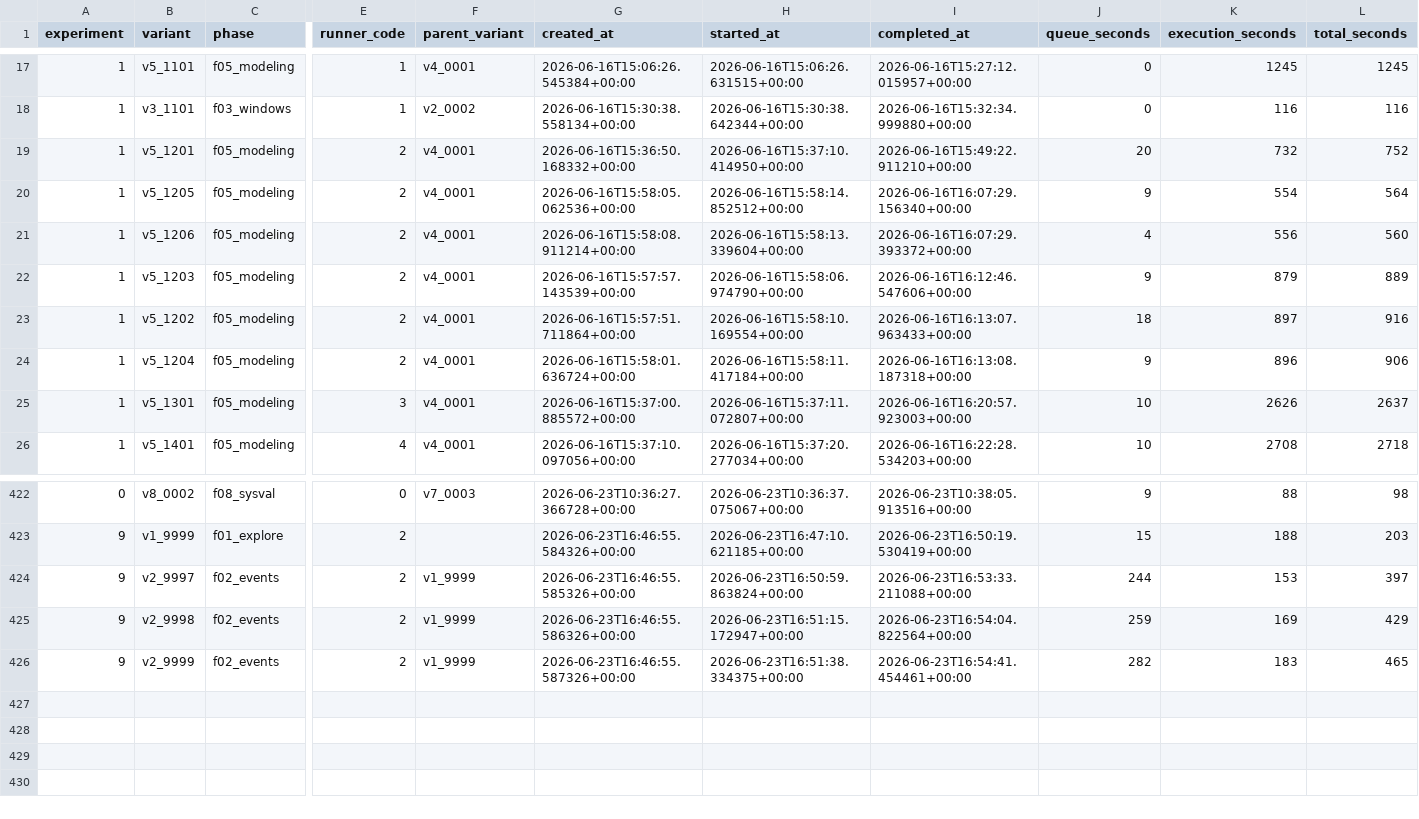
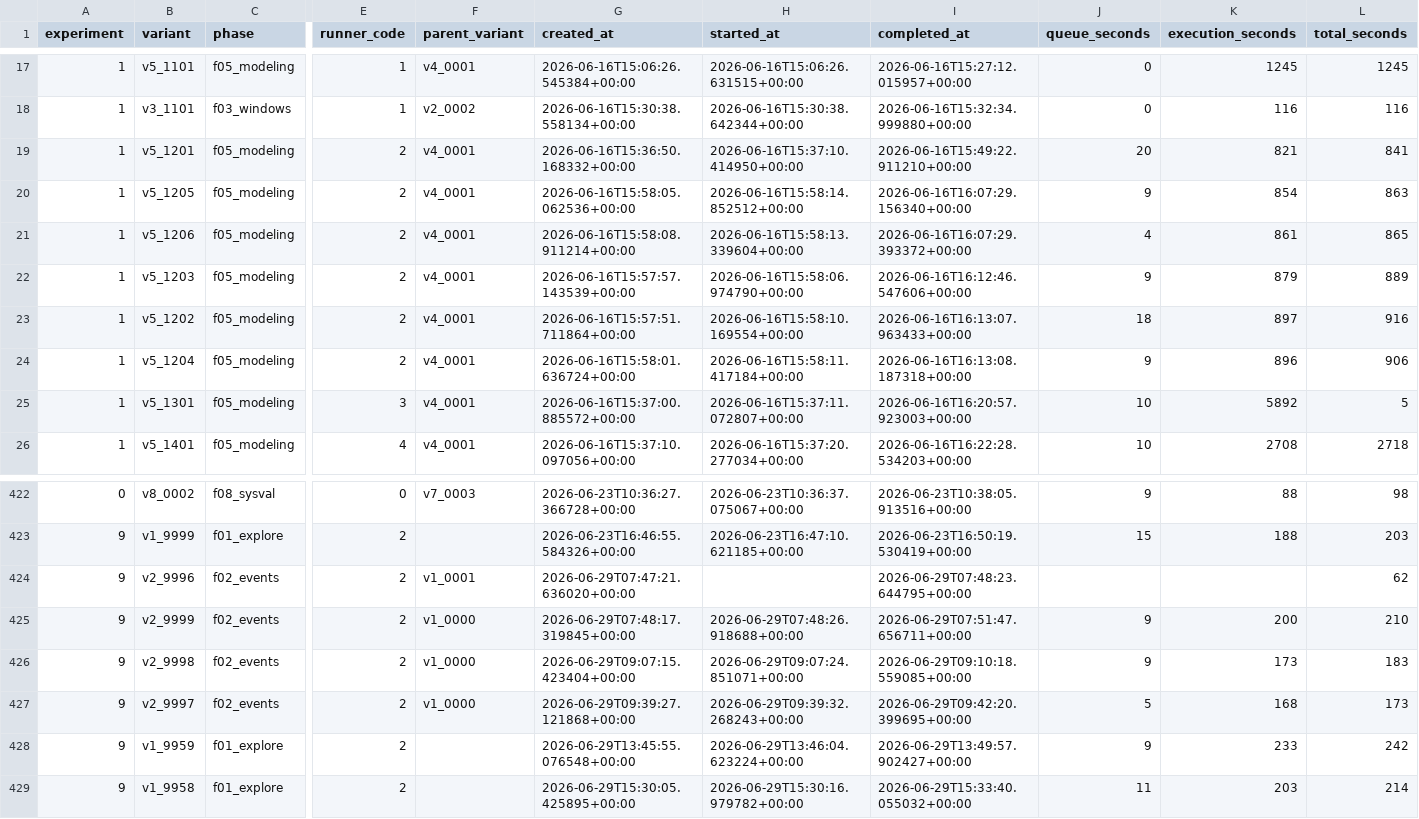
Before and after one commit to Tehedor/MLOPS_Dashboard-Clrl, a CSV file: analisis/validacion_variants.csv, drawn as a sheet; only a part is shown, gaps mark what is left out; addresses are those after the commit; rows hold the shown columns only; the diff covers the shown part only; the diff names each change by its address in the sheet, - before the commit and + after, or states it on an @@ line.

```diff
--- a/analisis/validacion_variants.csv
+++ b/analisis/validacion_variants.csv
-K19 (execution_seconds): 732
+K19 (execution_seconds): 821
-L19 (total_seconds): 752
+L19 (total_seconds): 841
-K20 (execution_seconds): 554
+K20 (execution_seconds): 854
-L20 (total_seconds): 564
+L20 (total_seconds): 863
-K21 (execution_seconds): 556
+K21 (execution_seconds): 861
-L21 (total_seconds): 560
+L21 (total_seconds): 865
-K25 (execution_seconds): 2626
+K25 (execution_seconds): 5892
-L25 (total_seconds): 2637
+L25 (total_seconds): 5
+row 424: 9 | v2_9996 | f02_events | 2 | v1_0001 | 2026-06-29T07:47:21.636020+00:00 |  | 2026-06-29T07:48:23.644795+00:00 |  |  | 62
-B425 (variant): v2_9997
+B425 (variant): v2_9999
-F425:F427 (parent_variant): v1_9999
+F425:F427 (parent_variant): v1_0000
-G425 (created_at): 2026-06-23T16:46:55.585326+00:00
+G425 (created_at): 2026-06-29T07:48:17.319845+00:00
-H425 (started_at): 2026-06-23T16:50:59.863824+00:00
+H425 (started_at): 2026-06-29T07:48:26.918688+00:00
-I425 (completed_at): 2026-06-23T16:53:33.211088+00:00
+I425 (completed_at): 2026-06-29T07:51:47.656711+00:00
-J425 (queue_seconds): 244
+J425 (queue_seconds): 9
-K425 (execution_seconds): 153
+K425 (execution_seconds): 200
-L425 (total_seconds): 397
+L425 (total_seconds): 210
-G426 (created_at): 2026-06-23T16:46:55.586326+00:00
+G426 (created_at): 2026-06-29T09:07:15.423404+00:00
-H426 (started_at): 2026-06-23T16:51:15.172947+00:00
+H426 (started_at): 2026-06-29T09:07:24.851071+00:00
-I426 (completed_at): 2026-06-23T16:54:04.822564+00:00
+I426 (completed_at): 2026-06-29T09:10:18.559085+00:00
-J426 (queue_seconds): 259
+J426 (queue_seconds): 9
-K426 (execution_seconds): 169
+K426 (execution_seconds): 173
-L426 (total_seconds): 429
+L426 (total_seconds): 183
-B427 (variant): v2_9999
+B427 (variant): v2_9997
-G427 (created_at): 2026-06-23T16:46:55.587326+00:00
+G427 (created_at): 2026-06-29T09:39:27.121868+00:00
-H427 (started_at): 2026-06-23T16:51:38.334375+00:00
+H427 (started_at): 2026-06-29T09:39:32.268243+00:00
-I427 (completed_at): 2026-06-23T16:54:41.454461+00:00
+I427 (completed_at): 2026-06-29T09:42:20.399695+00:00
-J427 (queue_seconds): 282
+J427 (queue_seconds): 5
-K427 (execution_seconds): 183
+K427 (execution_seconds): 168
-L427 (total_seconds): 465
+L427 (total_seconds): 173
+row 428: 9 | v1_9959 | f01_explore | 2 |  | 2026-06-29T13:45:55.076548+00:00 | 2026-06-29T13:46:04.623224+00:00 | 2026-06-29T13:49:57.902427+00:00 | 9 | 233 | 242
+row 429: 9 | v1_9958 | f01_explore | 2 |  | 2026-06-29T15:30:05.425895+00:00 | 2026-06-29T15:30:16.979782+00:00 | 2026-06-29T15:33:40.055032+00:00 | 11 | 203 | 214
```
Also changed, not shown: 13 edited cells elsewhere in this file, 38 other files.
